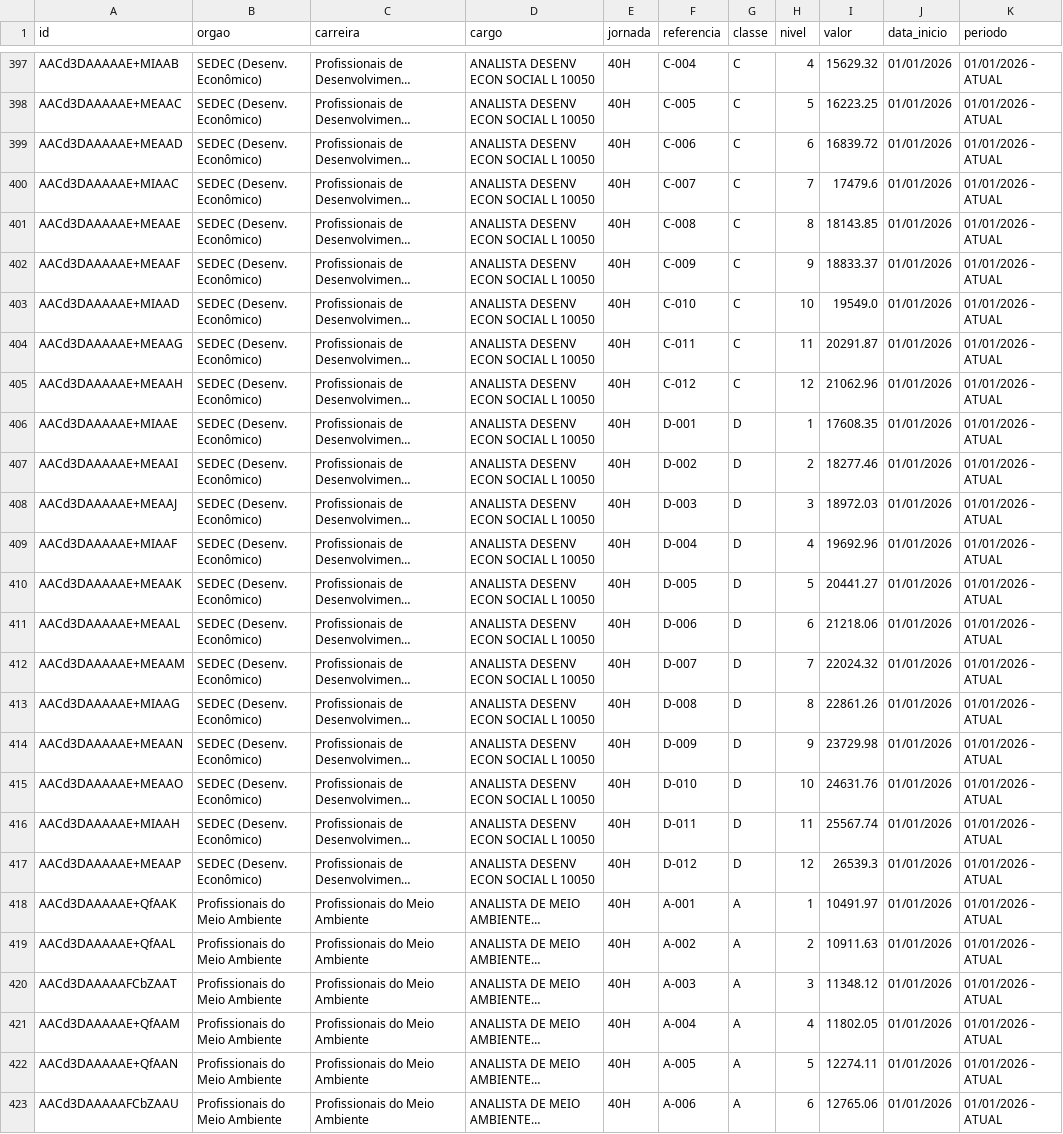
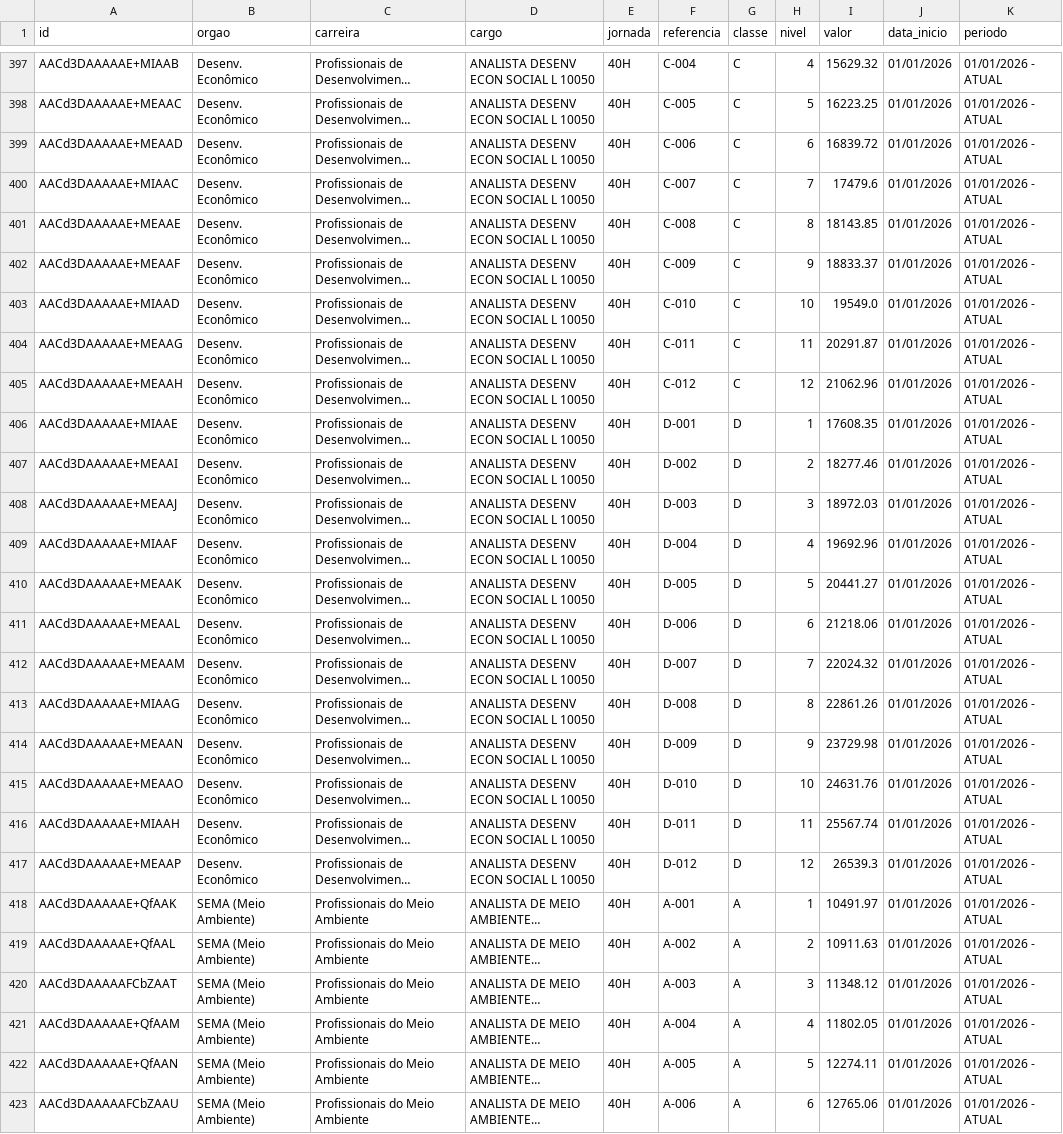
Before and after one commit to tondatto/tabela-salarial, a CSV file: data/salarios_analistas_40h.csv, drawn as a sheet; only a part is shown, gaps mark what is left out; long unchanged cells end in …; the diff covers the shown part only; the diff names each change by its address in the sheet, - before the commit and + after, or states it on an @@ line.

Commit message:
refactor: ajustar nomenclaturas, remover titulações e adicionar dispersão no comparador
- Renomeia Poder Executivo (Área Meio) para Área Meio (Poder Executivo)
- Renomeia SEDEC (Desenv. Econômico) para Desenv. Econômico
- Remove referências a graus acadêmicos mantendo apenas Classe A, B, C, D
- Adiciona opções de valor inicial e final de cada classe no gráfico de progressão
- Adiciona gráfico de dispersão de paridade e delta responsivo no comparador lado a lado

```diff
--- a/data/salarios_analistas_40h.csv
+++ b/data/salarios_analistas_40h.csv
-B397:B417 (orgao): SEDEC (Desenv. Econômico)
+B397:B417 (orgao): Desenv. Econômico
-B418:B423 (orgao): Profissionais do Meio Ambiente
+B418:B423 (orgao): SEMA (Meio Ambiente)
```
Also changed, not shown: 109 edited cells elsewhere in this file, 11 other files.
